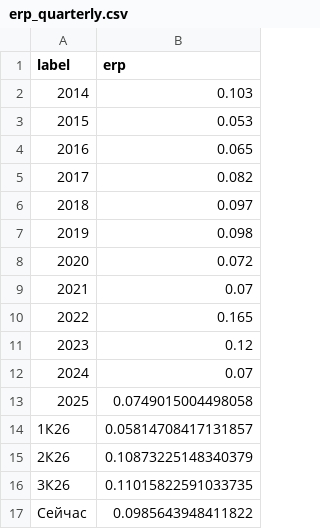
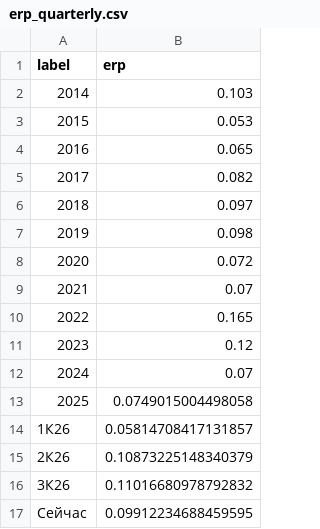
Before and after one commit to davidovaevgeshua-cloud/erp-dashboard, a CSV file: erp_quarterly.csv, drawn as a sheet.

```diff
--- a/erp_quarterly.csv
+++ b/erp_quarterly.csv
@@ -15,3 +15,3 @@ label,erp
 2К26,0.10873225148340379
-3К26,0.11015822591033735
-Сейчас,0.0985643948411822
+3К26,0.11016680978792832
+Сейчас,0.09912234688459595
```
Also changed, not shown: erp_daily.csv, 2 other files.
